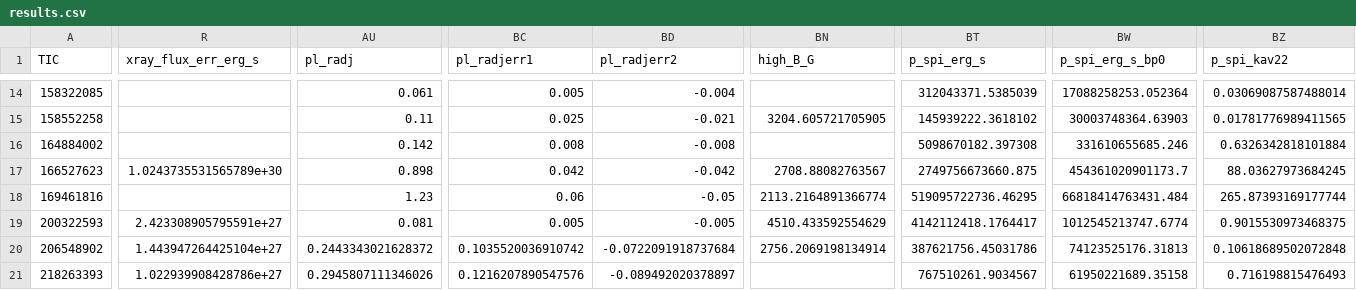
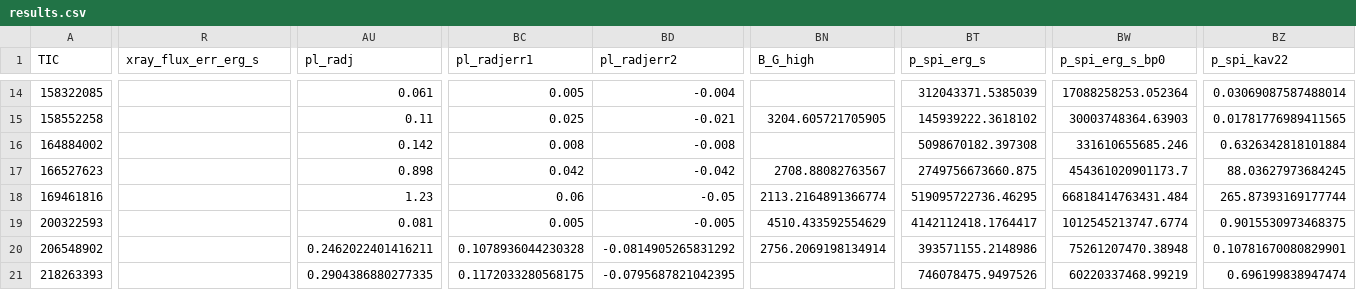
Before and after one commit to ekaterinailin/flaring-spi, a CSV file: results/results.csv, drawn as a sheet; only a part is shown, gaps mark what is left out; the diff covers the shown part only; the diff names each change by its address in the sheet, - before the commit and + after, or states it on an @@ line.

```diff
--- a/results/results.csv
+++ b/results/results.csv
-BN1: high_B_G
+BN1: B_G_high
-R17 (xray_flux_err_erg_s): 1.0243735531565789e+30
+R17 (xray_flux_err_erg_s): (empty)
-R19 (xray_flux_err_erg_s): 2.423308905795591e+27
+R19 (xray_flux_err_erg_s): (empty)
-R20 (xray_flux_err_erg_s): 1.443947264425104e+27
+R20 (xray_flux_err_erg_s): (empty)
-AU20 (pl_radj): 0.2443343021628372
+AU20 (pl_radj): 0.2462022401416211
-BC20 (pl_radjerr1): 0.1035520036910742
+BC20 (pl_radjerr1): 0.1078936044230328
-BD20 (pl_radjerr2): -0.0722091918737684
+BD20 (pl_radjerr2): -0.0814905265831292
-BT20 (p_spi_erg_s): 387621756.45031786
+BT20 (p_spi_erg_s): 393571155.2148986
-BW20 (p_spi_erg_s_bp0): 74123525176.31813
+BW20 (p_spi_erg_s_bp0): 75261207470.38948
-BZ20 (p_spi_kav22): 0.10618689502072848
+BZ20 (p_spi_kav22): 0.10781670080829901
-R21 (xray_flux_err_erg_s): 1.022939908428786e+27
+R21 (xray_flux_err_erg_s): (empty)
-AU21 (pl_radj): 0.2945807111346026
+AU21 (pl_radj): 0.2904386880277335
-BC21 (pl_radjerr1): 0.1216207890547576
+BC21 (pl_radjerr1): 0.1172033280568175
-BD21 (pl_radjerr2): -0.089492020378897
+BD21 (pl_radjerr2): -0.0795687821042395
-BT21 (p_spi_erg_s): 767510261.9034567
+BT21 (p_spi_erg_s): 746078475.9497526
-BW21 (p_spi_erg_s_bp0): 61950221689.35158
+BW21 (p_spi_erg_s_bp0): 60220337468.99219
-BZ21 (p_spi_kav22): 0.716198815476493
+BZ21 (p_spi_kav22): 0.696199838947474
```
Also changed, not shown: 86 edited cells elsewhere in this file, results/params_of_star_planet_systems_with_AD_tests.csv, 3 other files.
